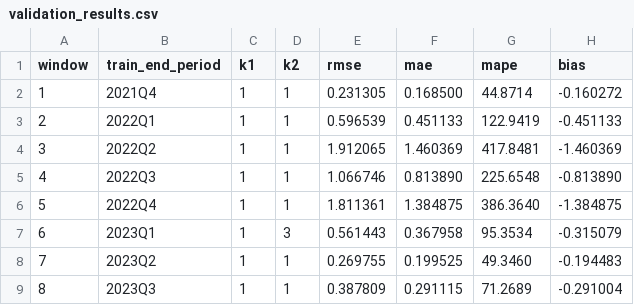
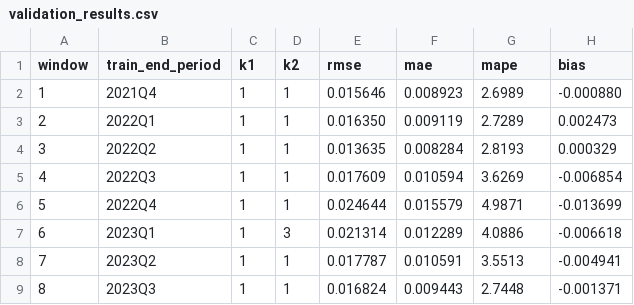
Before and after one commit to Radzuweit-Analyse/Kostenprognose-OKPCH, a CSV file: empirical_application_swiss_health_cost_forecasting/validation_results.csv, drawn as a sheet; only a part is shown; the diff covers the shown part only.

```diff
--- a/empirical_application_swiss_health_cost_forecasting/validation_results.csv
+++ b/empirical_application_swiss_health_cost_forecasting/validation_results.csv
@@ -1,9 +1,9 @@
 window,train_end_period,k1,k2,rmse,mae,mape,bias
-1,2021Q4,1,1,0.231305,0.168500,44.8714,-0.160272
-2,2022Q1,1,1,0.596539,0.451133,122.9419,-0.451133
-3,2022Q2,1,1,1.912065,1.460369,417.8481,-1.460369
-4,2022Q3,1,1,1.066746,0.813890,225.6548,-0.813890
-5,2022Q4,1,1,1.811361,1.384875,386.3640,-1.384875
-6,2023Q1,1,3,0.561443,0.367958,95.3534,-0.315079
-7,2023Q2,1,1,0.269755,0.199525,49.3460,-0.194483
-8,2023Q3,1,1,0.387809,0.291115,71.2689,-0.291004
+1,2021Q4,1,1,0.015646,0.008923,2.6989,-0.000880
+2,2022Q1,1,1,0.016350,0.009119,2.7289,0.002473
+3,2022Q2,1,1,0.013635,0.008284,2.8193,0.000329
+4,2022Q3,1,1,0.017609,0.010594,3.6269,-0.006854
+5,2022Q4,1,1,0.024644,0.015579,4.9871,-0.013699
+6,2023Q1,1,3,0.021314,0.012289,4.0886,-0.006618
+7,2023Q2,1,1,0.017787,0.010591,3.5513,-0.004941
+8,2023Q3,1,1,0.016824,0.009443,2.7448,-0.001371
```
Also changed, not shown: 24 edited cells elsewhere in this file, empirical_application_swiss_health_cost_forecasting/output_canton_group.csv, empirical_application_swiss_health_cost_forecasting/output_canton_total.csv, 7 other files.
